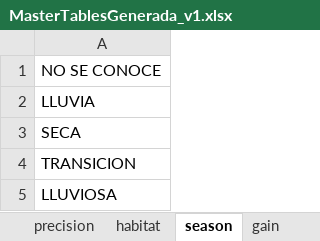
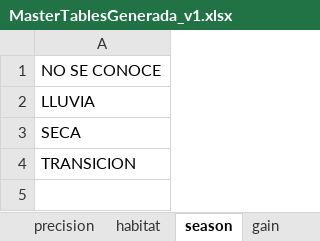
Before and after one commit to Bioacustica/Ecoacoustic_bank, an Excel workbook: apidev/MasterTablesGenerada_v1.xlsx, sheet season, drawn as a sheet; values as stored, in another font and other column widths than the file's, no borders; the diff names each change by its address in the sheet, - before the commit and + after, or states it on an @@ line.

```diff
--- a/apidev/MasterTablesGenerada_v1.xlsx (sheet season)
+++ b/apidev/MasterTablesGenerada_v1.xlsx (sheet season)
-row 5: LLUVIOSA
```
Also changed, not shown: sheet locality, sheet gain, sheet hardware, sheet case, sheet supply, sheet microphone, 6 more sheets, 29 other files.
